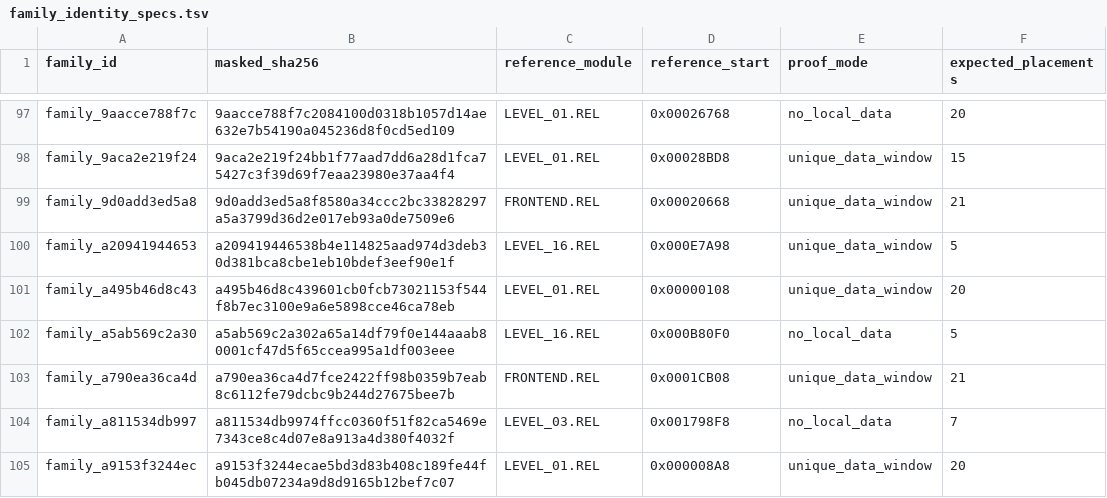
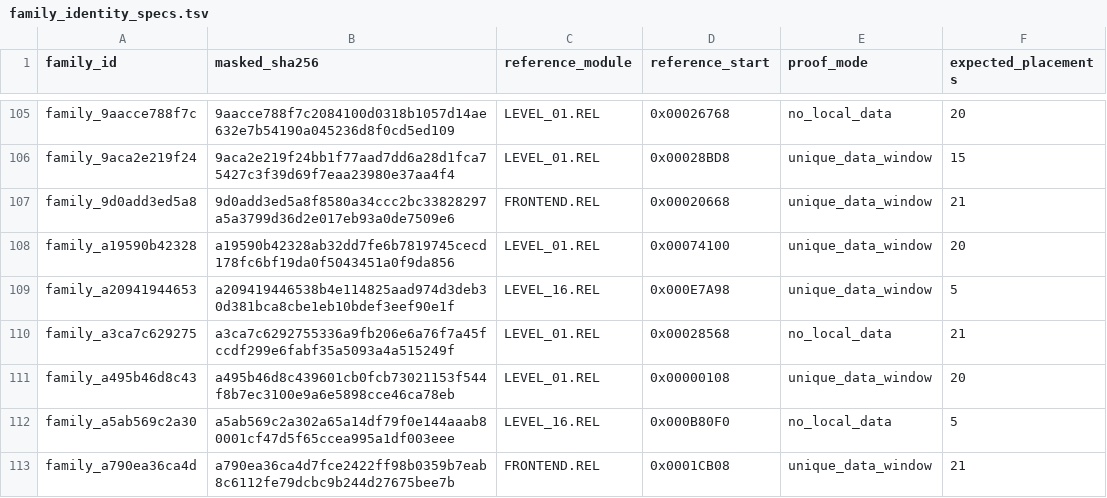
Before and after one commit to OpenRAC/rac5-sm-decomp, a TSV file: config/levels/family_identity_specs.tsv, drawn as a sheet; only a part is shown, gaps mark what is left out; the shorter side is filled out with more unchanged rows; the diff covers the shown part only.

Commit message:
Extend reviewed families to 66 unmatched placements

```diff
--- a/config/levels/family_identity_specs.tsv
+++ b/config/levels/family_identity_specs.tsv
@@ -99,3 +107,5 @@ family_9aca2e219f24	9aca2e219f24bb1f77aad7dd6a28d1fca75427c3f39d69f7eaa23980e37a
 family_9d0add3ed5a8	9d0add3ed5a8f8580a34ccc2bc33828297a5a3799d36d2e017eb93a0de7509e6	FRONTEND.REL	0x00020668	unique_data_window	21
+family_a19590b42328	a19590b42328ab32dd7fe6b7819745cecd178fc6bf19da0f5043451a0f9da856	LEVEL_01.REL	0x00074100	unique_data_window	20
 family_a20941944653	a209419446538b4e114825aad974d3deb30d381bca8cbe1eb10bdef3eef90e1f	LEVEL_16.REL	0x000E7A98	unique_data_window	5
+family_a3ca7c629275	a3ca7c6292755336a9fb206e6a76f7a45fccdf299e6fabf35a5093a4a515249f	LEVEL_01.REL	0x00028568	no_local_data	21
 family_a495b46d8c43	a495b46d8c439601cb0fcb73021153f544f8b7ec3100e9a6e5898cce46ca78eb	LEVEL_01.REL	0x00000108	unique_data_window	20
```
Also changed, not shown: 13 added rows elsewhere in this file, 6 other files.
